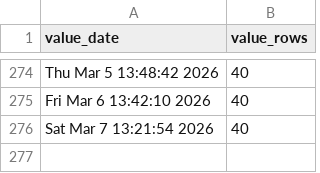
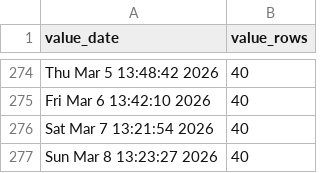
Before and after one commit to p0bs/PL-scan, a CSV file: log.csv, drawn as a sheet; only a part is shown, gaps mark what is left out; the diff names each change by its address in the sheet, - before the commit and + after, or states it on an @@ line.

```diff
--- a/log.csv
+++ b/log.csv
+row 277: Sun Mar 8 13:23:27 2026 | 40
```
